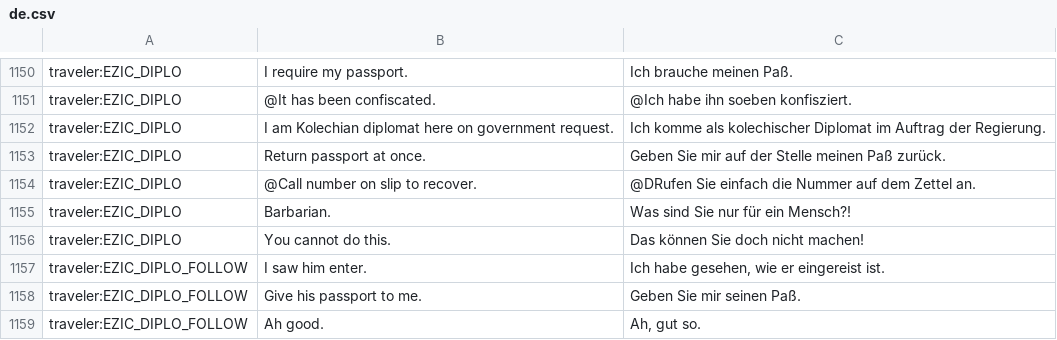
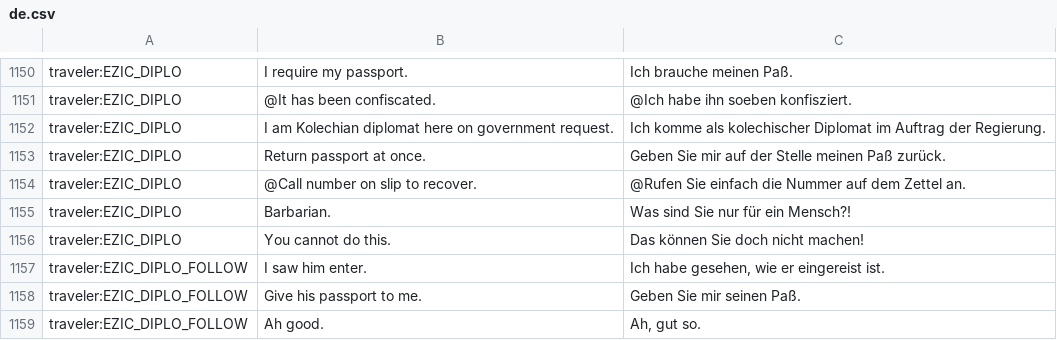
Before and after one commit to PapersPleaseLoc/Loc, a CSV file: de.csv, drawn as a sheet; only a part is shown, gaps mark what is left out; the diff names each change by its address in the sheet, - before the commit and + after, or states it on an @@ line.

Commit message:
Updates 06bc8bd3-b6e8-4379-9d94-191534621ce4

```diff
--- a/de.csv
+++ b/de.csv
-C1154: @DRufen Sie einfach…
+C1154: @Rufen Sie einfach…
```
